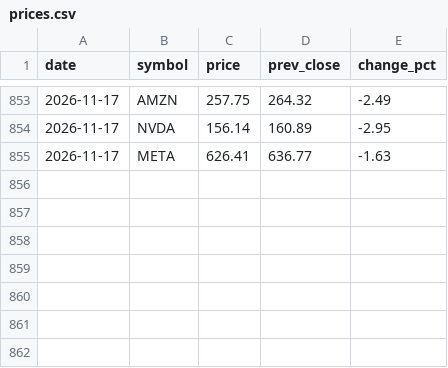
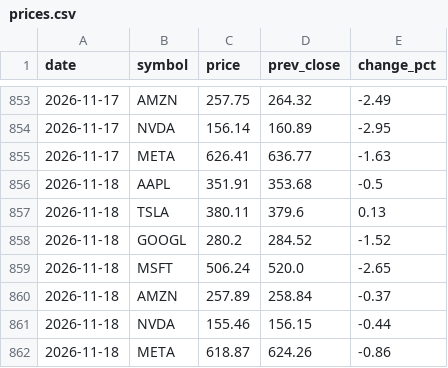
Before and after one commit to VanguardXs/stock-price-tracker, a CSV file: prices.csv, drawn as a sheet; only a part is shown, gaps mark what is left out.

```diff
--- a/prices.csv
+++ b/prices.csv
@@ -855 +855,8 @@ date,symbol,price,prev_close,change_pct
 2026-11-17,META,626.41,636.77,-1.63
+2026-11-18,AAPL,351.91,353.68,-0.5
+2026-11-18,TSLA,380.11,379.6,0.13
+2026-11-18,GOOGL,280.2,284.52,-1.52
+2026-11-18,MSFT,506.24,520.0,-2.65
+2026-11-18,AMZN,257.89,258.84,-0.37
+2026-11-18,NVDA,155.46,156.15,-0.44
+2026-11-18,META,618.87,624.26,-0.86
```
